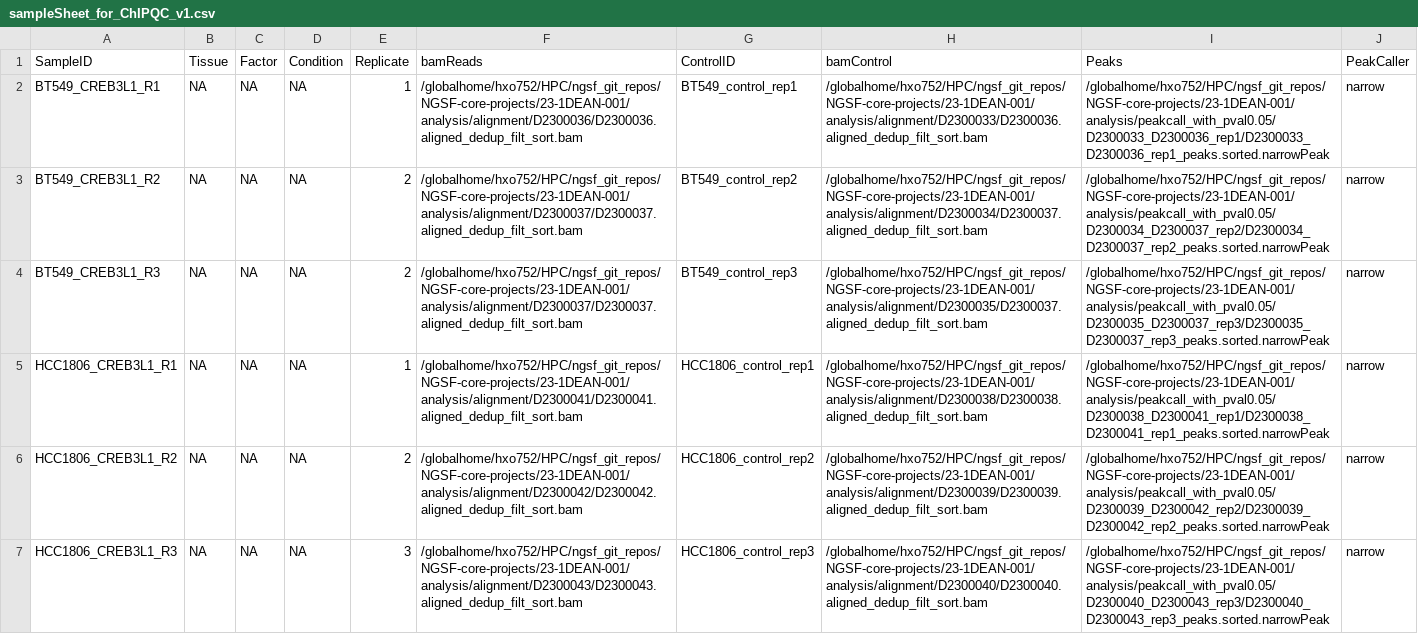
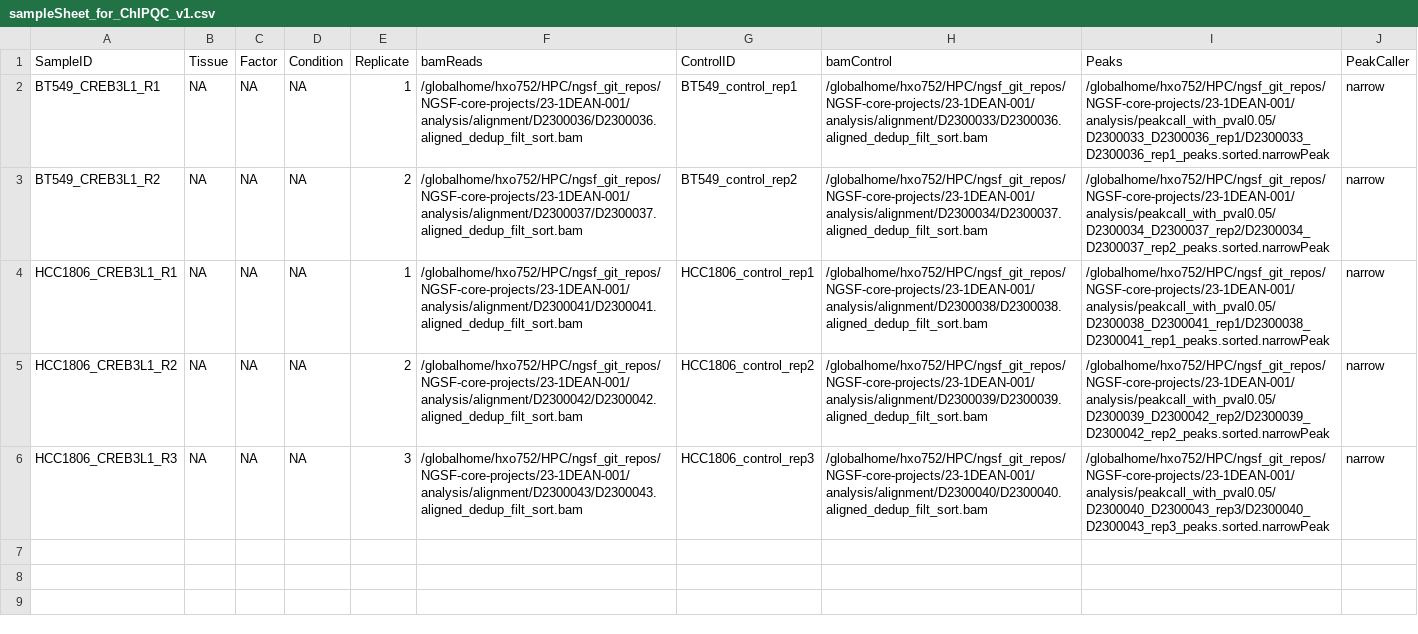
Before and after one commit to shhayat/NGSF-core-projects, a CSV file: 23-1DEAN-001/sampleSheet_for_ChIPQC_v1.csv, drawn as a sheet.

Commit message:
Update sampleSheet_for_ChIPQC_v1.csv

```diff
--- a/23-1DEAN-001/sampleSheet_for_ChIPQC_v1.csv
+++ b/23-1DEAN-001/sampleSheet_for_ChIPQC_v1.csv
@@ -3,3 +3,2 @@ BT549_CREB3L1_R1,NA,NA,NA,1,/globalhome/hxo752/HPC/ngsf_git_repos/NGSF-core-proj
 BT549_CREB3L1_R2,NA,NA,NA,2,/globalhome/hxo752/HPC/ngsf_git_repos/NGSF-core-projects/23-1DEAN-001/analysis/alignment/D2300037/D2300037.aligned_dedup_filt_sort.bam,BT549_control_rep2,/globalhome/hxo752/HPC/ngsf_git_repos/NGSF-core-projects/23-1DEAN-001/analysis/alignment/D2300034/D2300037.aligned_dedup_filt_sort.bam,/globalhome/hxo752/HPC/ngsf_git_repos/NGSF-core-projects/23-1DEAN-001/analysis/peakcall_with_pval0.05/D2300034_D2300037_rep2/D2300034_D2300037_rep2_peaks.sorted.narrowPeak,narrow
-BT549_CREB3L1_R3,NA,NA,NA,2,/globalhome/hxo752/HPC/ngsf_git_repos/NGSF-core-projects/23-1DEAN-001/analysis/alignment/D2300037/D2300037.aligned_dedup_filt_sort.bam,BT549_control_rep3,/globalhome/hxo752/HPC/ngsf_git_repos/NGSF-core-projects/23-1DEAN-001/analysis/alignment/D2300035/D2300037.aligned_dedup_filt_sort.bam,/globalhome/hxo752/HPC/ngsf_git_repos/NGSF-core-projects/23-1DEAN-001/analysis/peakcall_with_pval0.05/D2300035_D2300037_rep3/D2300035_D2300037_rep3_peaks.sorted.narrowPeak,narrow
 HCC1806_CREB3L1_R1,NA,NA,NA,1,/globalhome/hxo752/HPC/ngsf_git_repos/NGSF-core-projects/23-1DEAN-001/analysis/alignment/D2300041/D2300041.aligned_dedup_filt_sort.bam,HCC1806_control_rep1,/globalhome/hxo752/HPC/ngsf_git_repos/NGSF-core-projects/23-1DEAN-001/analysis/alignment/D2300038/D2300038.aligned_dedup_filt_sort.bam,/globalhome/hxo752/HPC/ngsf_git_repos/NGSF-core-projects/23-1DEAN-001/analysis/peakcall_with_pval0.05/D2300038_D2300041_rep1/D2300038_D2300041_rep1_peaks.sorted.narrowPeak,narrow
```
